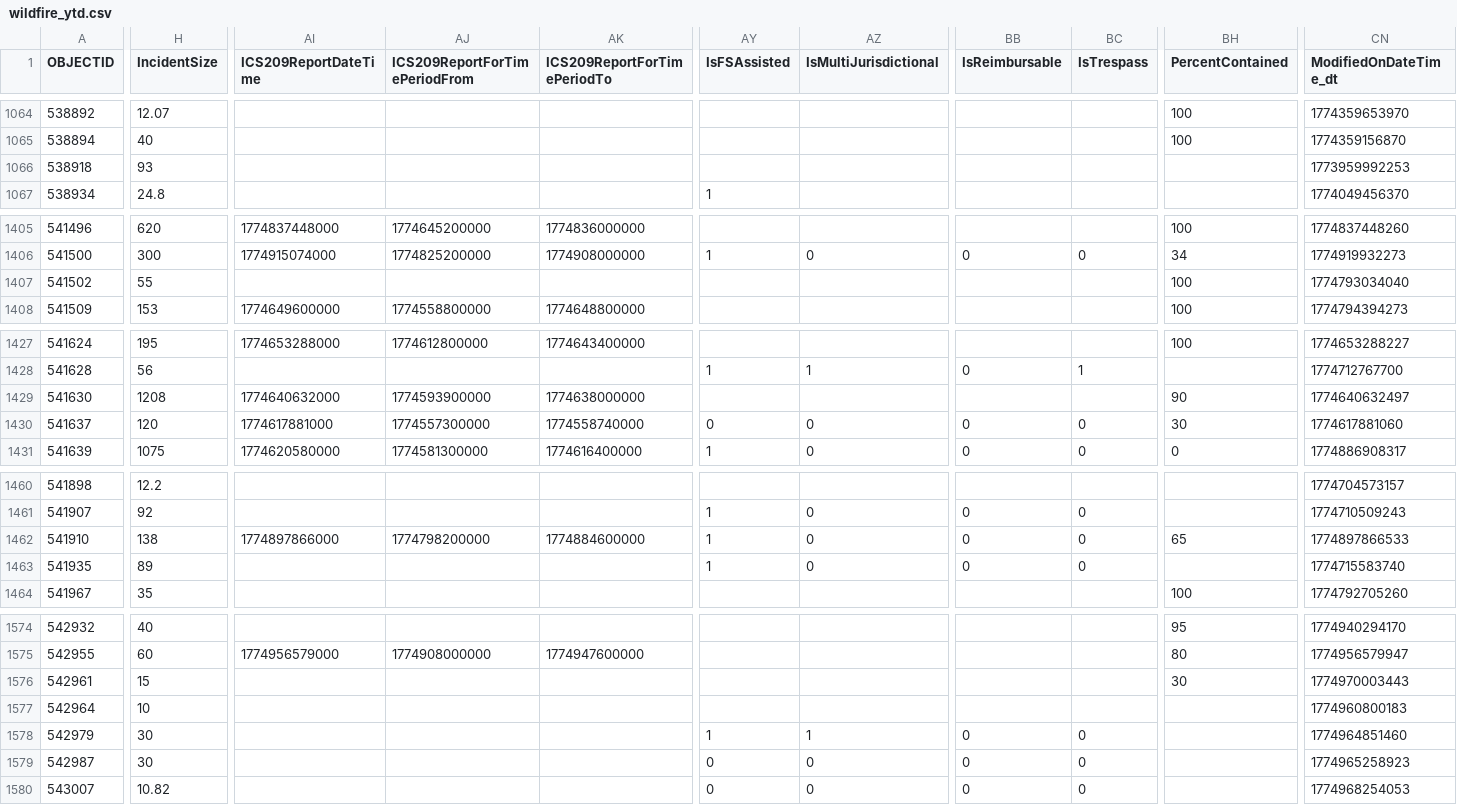
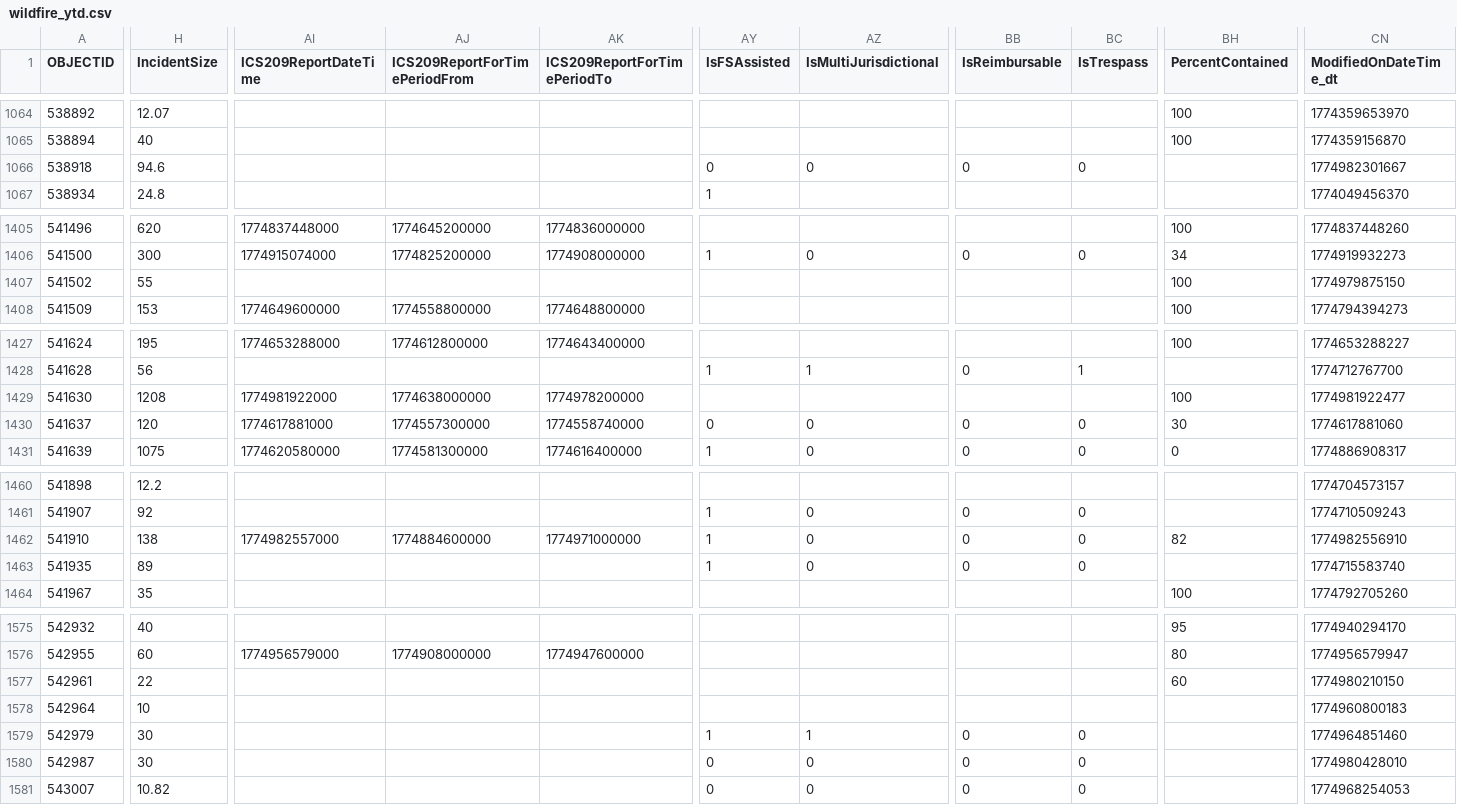
Before and after one commit to githamm/wildfire-tracker, a CSV file: data/wildfire_ytd.csv, drawn as a sheet; only a part is shown, gaps mark what is left out; addresses are those after the commit; the diff covers the shown part only; the diff names each change by its address in the sheet, - before the commit and + after, or states it on an @@ line.

```diff
--- a/data/wildfire_ytd.csv
+++ b/data/wildfire_ytd.csv
-H1066 (IncidentSize): 93
+H1066 (IncidentSize): 94.6
-AY1066 (IsFSAssisted): (empty)
+AY1066 (IsFSAssisted): 0
-AZ1066 (IsMultiJurisdictional): (empty)
+AZ1066 (IsMultiJurisdictional): 0
-BB1066 (IsReimbursable): (empty)
+BB1066 (IsReimbursable): 0
-BC1066 (IsTrespass): (empty)
+BC1066 (IsTrespass): 0
-CN1066 (ModifiedOnDateTime_dt): 1773959992253
+CN1066 (ModifiedOnDateTime_dt): 1774982301667
-CN1407 (ModifiedOnDateTime_dt): 1774793034040
+CN1407 (ModifiedOnDateTime_dt): 1774979875150
-AI1429 (ICS209ReportDateTime): 1774640632000
+AI1429 (ICS209ReportDateTime): 1774981922000
-AJ1429 (ICS209ReportForTimePeriodFrom): 1774593900000
+AJ1429 (ICS209ReportForTimePeriodFrom): 1774638000000
-AK1429 (ICS209ReportForTimePeriodTo): 1774638000000
+AK1429 (ICS209ReportForTimePeriodTo): 1774978200000
-BH1429 (PercentContained): 90
+BH1429 (PercentContained): 100
-CN1429 (ModifiedOnDateTime_dt): 1774640632497
+CN1429 (ModifiedOnDateTime_dt): 1774981922477
-AI1462 (ICS209ReportDateTime): 1774897866000
+AI1462 (ICS209ReportDateTime): 1774982557000
-AJ1462 (ICS209ReportForTimePeriodFrom): 1774798200000
+AJ1462 (ICS209ReportForTimePeriodFrom): 1774884600000
-AK1462 (ICS209ReportForTimePeriodTo): 1774884600000
+AK1462 (ICS209ReportForTimePeriodTo): 1774971000000
-BH1462 (PercentContained): 65
+BH1462 (PercentContained): 82
-CN1462 (ModifiedOnDateTime_dt): 1774897866533
+CN1462 (ModifiedOnDateTime_dt): 1774982556910
-H1577 (IncidentSize): 15
+H1577 (IncidentSize): 22
-BH1577 (PercentContained): 30
+BH1577 (PercentContained): 60
-CN1577 (ModifiedOnDateTime_dt): 1774970003443
+CN1577 (ModifiedOnDateTime_dt): 1774980210150
-CN1580 (ModifiedOnDateTime_dt): 1774965258923
+CN1580 (ModifiedOnDateTime_dt): 1774980428010
```
Also changed, not shown: 1 added row and 64 edited cells elsewhere in this file.
